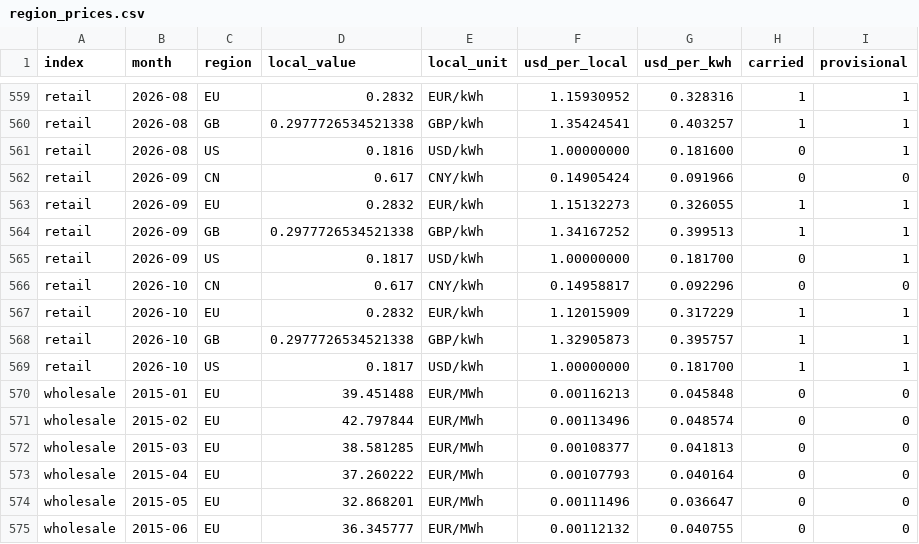
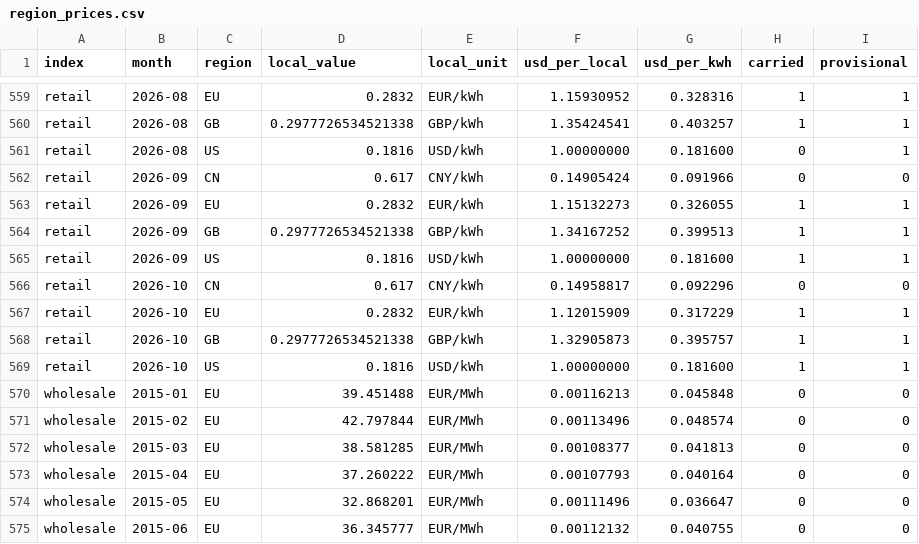
Before and after one commit to Bladetrain3r/Four-Corners-Index, a CSV file: data/index/region_prices.csv, drawn as a sheet; only a part is shown, gaps mark what is left out.

```diff
--- a/data/index/region_prices.csv
+++ b/data/index/region_prices.csv
@@ -564,3 +564,3 @@ retail,2026-09,EU,0.2832,EUR/kWh,1.15132273,0.326055,1,1
 retail,2026-09,GB,0.2977726534521338,GBP/kWh,1.34167252,0.399513,1,1
-retail,2026-09,US,0.1817,USD/kWh,1.00000000,0.181700,0,1
+retail,2026-09,US,0.1816,USD/kWh,1.00000000,0.181600,1,1
 retail,2026-10,CN,0.617,CNY/kWh,0.14958817,0.092296,0,0
@@ -568,3 +568,3 @@ retail,2026-10,EU,0.2832,EUR/kWh,1.12015909,0.317229,1,1
 retail,2026-10,GB,0.2977726534521338,GBP/kWh,1.32905873,0.395757,1,1
-retail,2026-10,US,0.1817,USD/kWh,1.00000000,0.181700,1,1
+retail,2026-10,US,0.1816,USD/kWh,1.00000000,0.181600,1,1
 wholesale,2015-01,EU,39.451488,EUR/MWh,0.00116213,0.045848,0,0
```
Also changed, not shown: data/series/daily/ecb__exr_daily/2026-11.csv, data/series/daily/ember__prices_daily/2024-11.csv, 12 other files.
